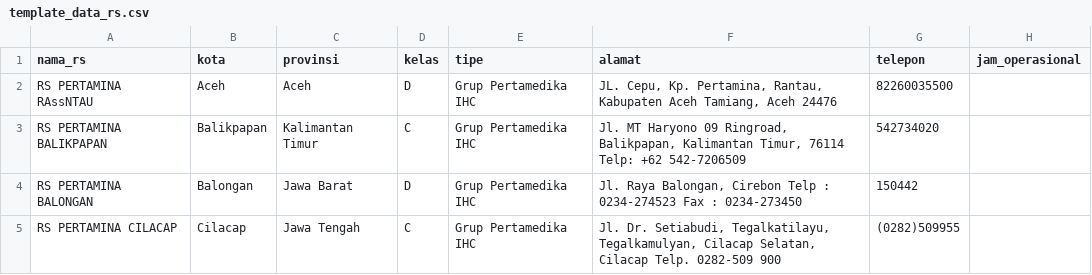
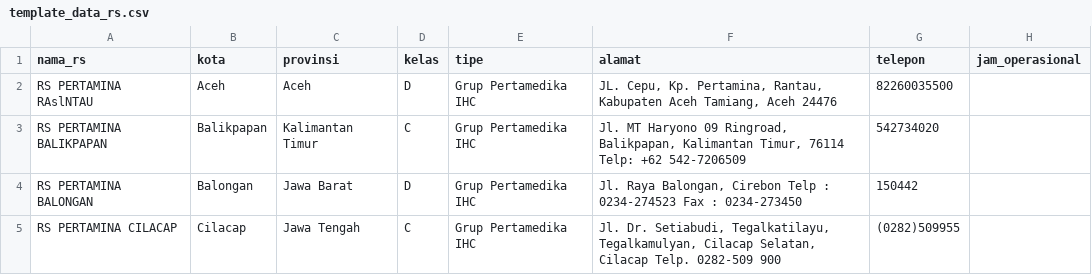
Before and after one commit to deliyarto/Provider, a CSV file: template_data_rs.csv, drawn as a sheet; only a part is shown.

Commit message:
Update template_data_rs.csv

```diff
--- a/template_data_rs.csv
+++ b/template_data_rs.csv
@@ -1,3 +1,3 @@
 nama_rs,kota,provinsi,kelas,tipe,alamat,telepon,jam_operasional
-RS PERTAMINA RAssNTAU,Aceh,Aceh,D,Grup Pertamedika IHC,"JL. Cepu, Kp. Pertamina, Rantau, Kabupaten Aceh Tamiang, Aceh 24476",82260035500,
+RS PERTAMINA RAslNTAU,Aceh,Aceh,D,Grup Pertamedika IHC,"JL. Cepu, Kp. Pertamina, Rantau, Kabupaten Aceh Tamiang, Aceh 24476",82260035500,
 RS PERTAMINA BALIKPAPAN,Balikpapan,Kalimantan Timur,C,Grup Pertamedika IHC,"Jl. MT Haryono 09 Ringroad, Balikpapan, Kalimantan Timur, 76114 Telp: +62 542-7206509",542734020,
```
